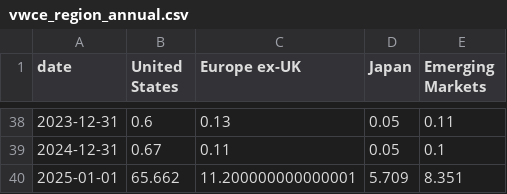
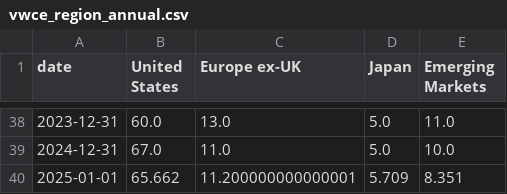
Before and after one commit to bankeronwheels-raph/quilt-outputs, a CSV file: vwce/vwce_region_annual.csv, drawn as a sheet; only a part is shown, gaps mark what is left out; the diff covers the shown part only.

Commit message:
VWCE nightly: update CSVs

```diff
--- a/vwce/vwce_region_annual.csv
+++ b/vwce/vwce_region_annual.csv
@@ -38,3 +38,3 @@ date,United States,Europe ex-UK,Japan,Emerging Markets
-2023-12-31,0.6,0.13,0.05,0.11
-2024-12-31,0.67,0.11,0.05,0.1
+2023-12-31,60.0,13.0,5.0,11.0
+2024-12-31,67.0,11.0,5.0,10.0
 2025-01-01,65.662,11.200000000000001,5.709,8.351
```
Also changed, not shown: 144 edited cells elsewhere in this file, 1 other file.
